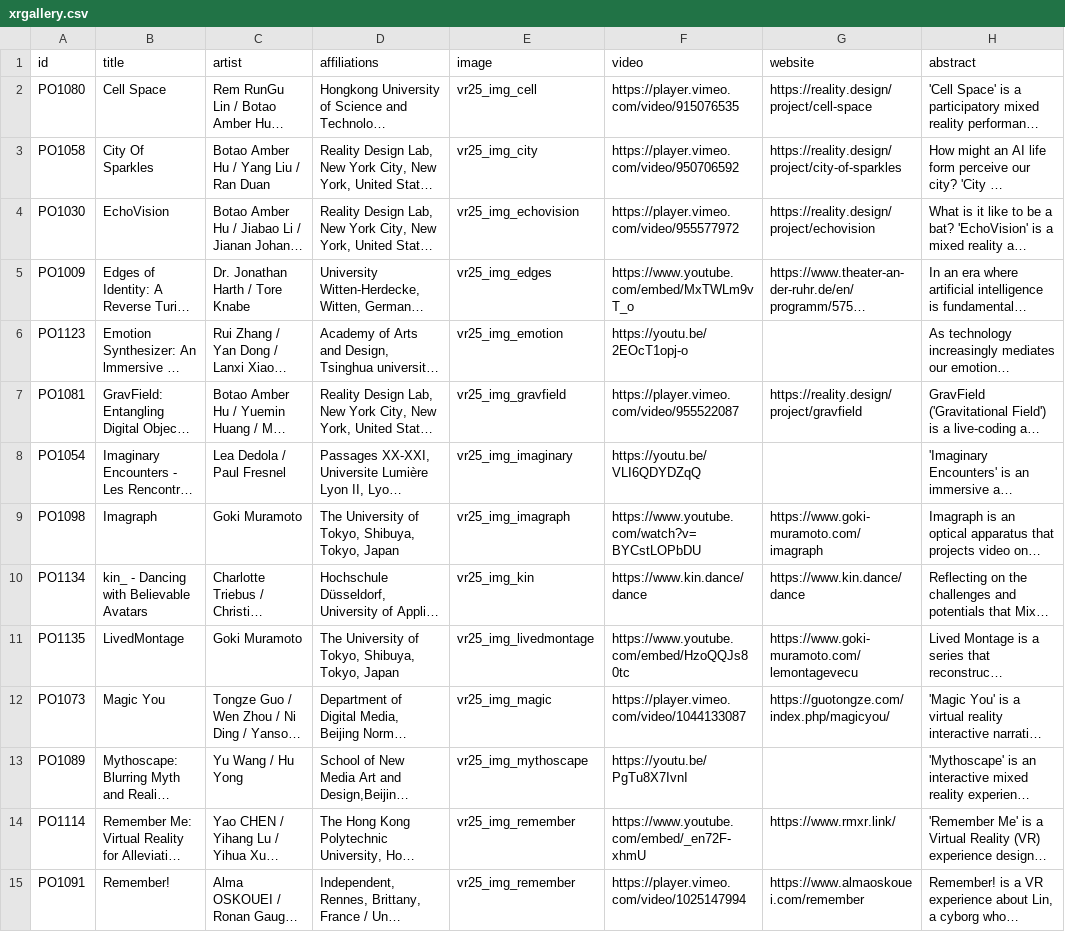
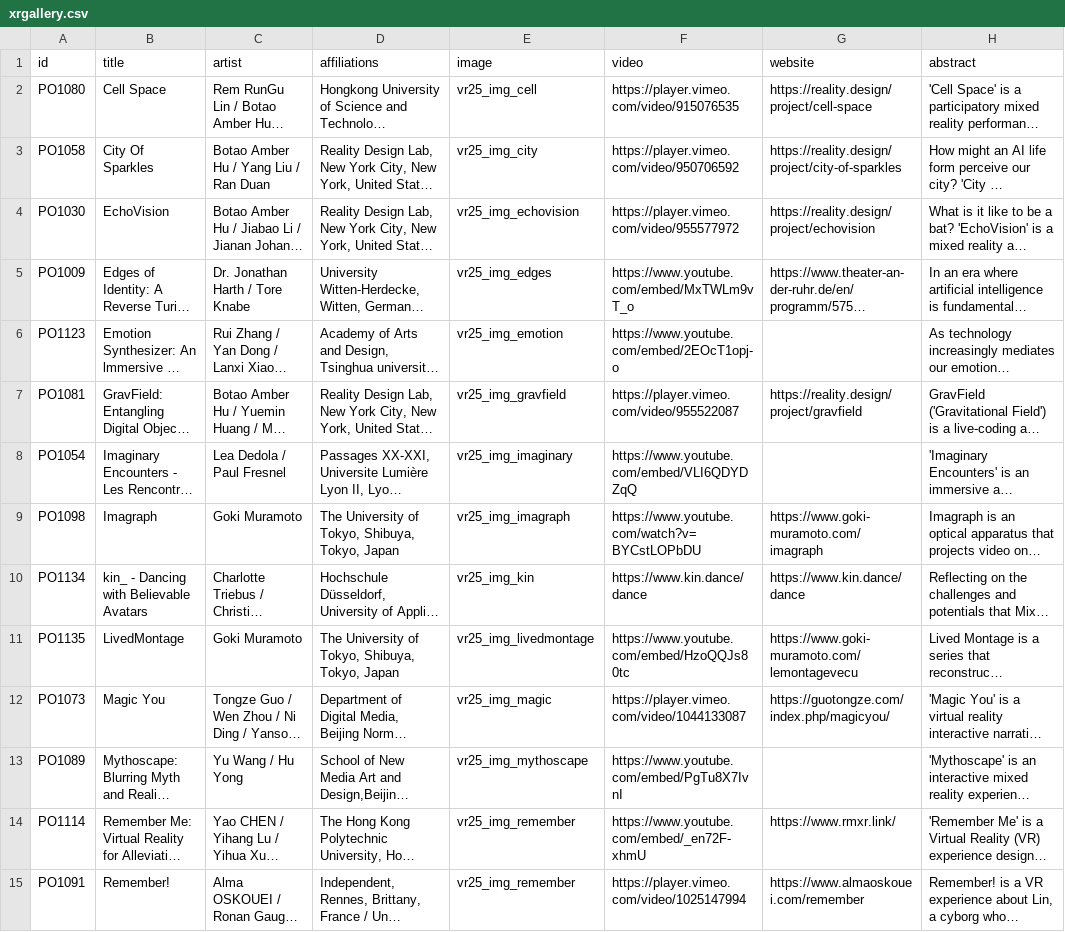
Before and after one commit to ieeevr/dev, a CSV file: _data/xrgallery.csv, drawn as a sheet; only a part is shown; long unchanged cells end in …; the diff names each change by its address in the sheet, - before the commit and + after, or states it on an @@ line.

Commit message:
Update xrgallery.csv

```diff
--- a/_data/xrgallery.csv
+++ b/_data/xrgallery.csv
-F6 (video): https://youtu.be/2EOcT1opj-o
+F6 (video): https://www.youtube.com/embed/2EOcT1opj-o
-F8 (video): https://youtu.be/VLI6QDYDZqQ
+F8 (video): https://www.youtube.com/embed/VLI6QDYDZqQ
-F13 (video): https://youtu.be/PgTu8X7IvnI
+F13 (video): https://www.youtube.com/embed/PgTu8X7IvnI
```
